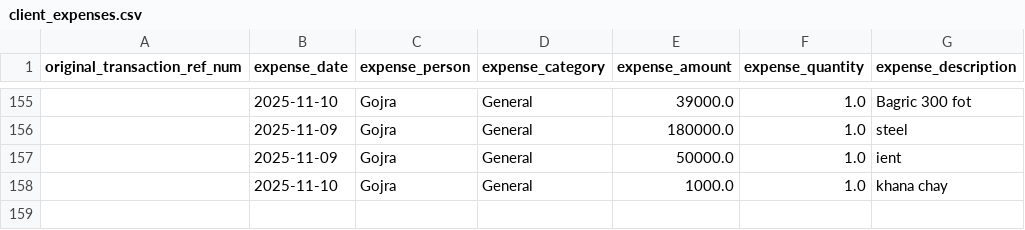
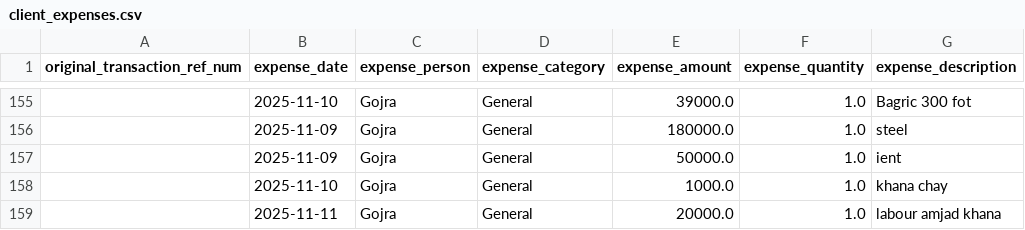
Before and after one commit to WorkProfile-web/payments-summary, a CSV file: client_expenses.csv, drawn as a sheet; only a part is shown, gaps mark what is left out.

```diff
--- a/client_expenses.csv
+++ b/client_expenses.csv
@@ -158 +158,2 @@ original_transaction_ref_num,expense_date,expense_person,expense_category,expens
 ,2025-11-10,Gojra,General,1000.0,1.0,khana chay
+,2025-11-11,Gojra,General,20000.0,1.0,labour amjad khana
```
Also changed, not shown: 1 other file.
